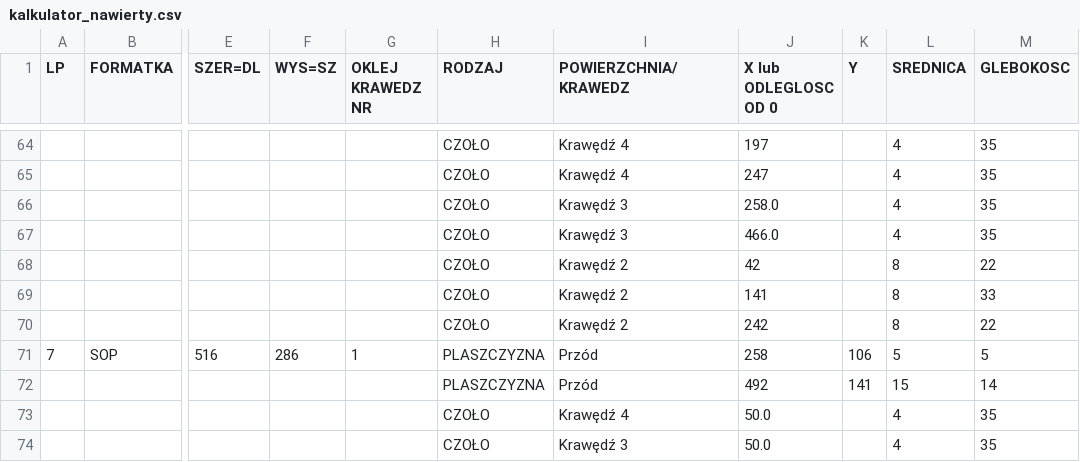
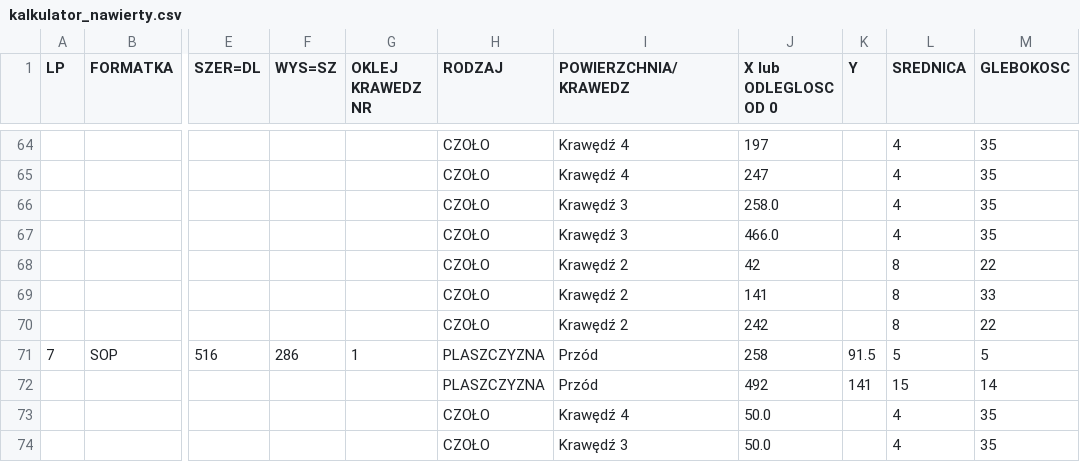
Before and after one commit to toboche/home-furniture, a CSV file: kuchnia/wyniki/kalkulator_nawierty.csv, drawn as a sheet; only a part is shown, gaps mark what is left out; the diff names each change by its address in the sheet, - before the commit and + after, or states it on an @@ line.

```diff
--- a/kuchnia/wyniki/kalkulator_nawierty.csv
+++ b/kuchnia/wyniki/kalkulator_nawierty.csv
-K71 (Y): 106
+K71 (Y): 91.5
```
Also changed, not shown: kuchnia/wyniki/formatki.csv, 9 other files.
